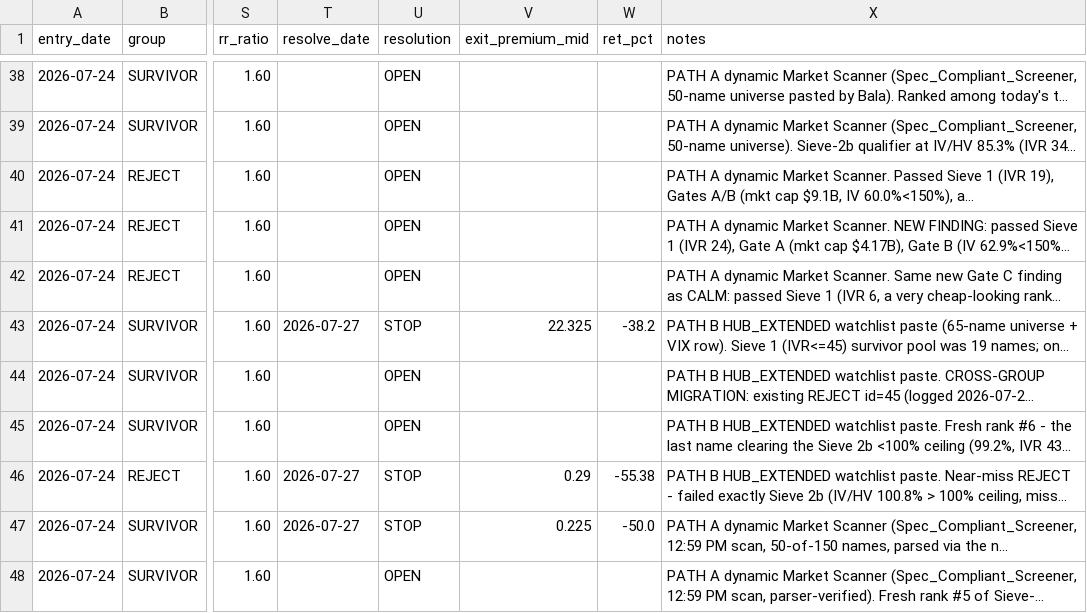
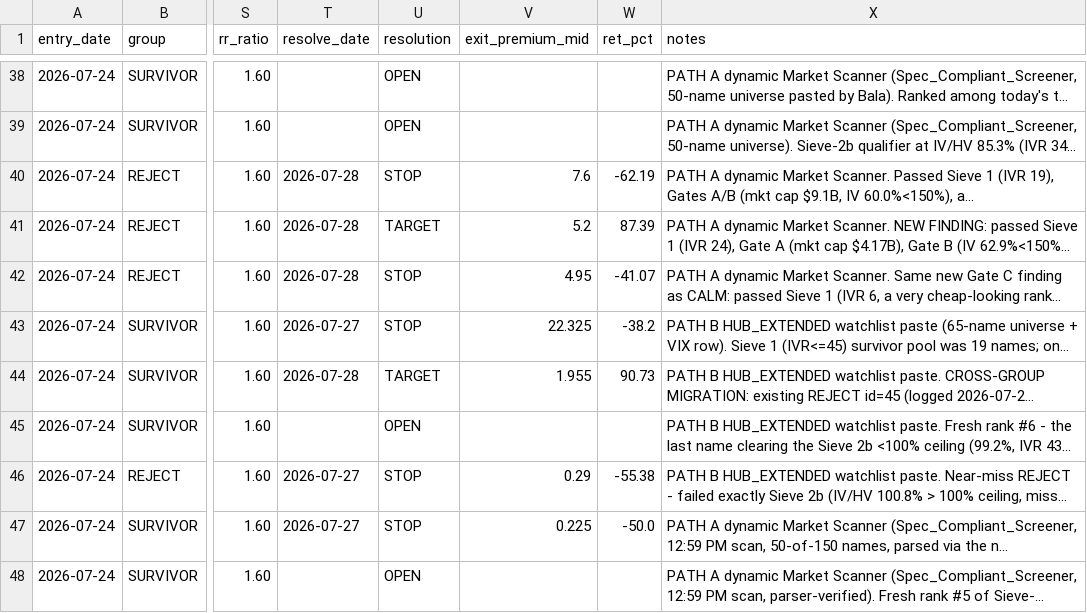
Before and after one commit to balacloud/trading-intelligence-hub, a CSV file: research/forward_test/forward_test_log.csv, drawn as a sheet; only a part is shown, gaps mark what is left out; long unchanged cells end in …; the diff covers the shown part only; the diff names each change by its address in the sheet, - before the commit and + after, or states it on an @@ line.

```diff
--- a/research/forward_test/forward_test_log.csv
+++ b/research/forward_test/forward_test_log.csv
-T40:T42 (resolve_date): (empty)
+T40:T42 (resolve_date): 2026-07-28
-U40 (resolution): OPEN
+U40 (resolution): STOP
-V40 (exit_premium_mid): (empty)
+V40 (exit_premium_mid): 7.6
-W40 (ret_pct): (empty)
+W40 (ret_pct): -62.19
-U41 (resolution): OPEN
+U41 (resolution): TARGET
-V41 (exit_premium_mid): (empty)
+V41 (exit_premium_mid): 5.2
-W41 (ret_pct): (empty)
+W41 (ret_pct): 87.39
-U42 (resolution): OPEN
+U42 (resolution): STOP
-V42 (exit_premium_mid): (empty)
+V42 (exit_premium_mid): 4.95
-W42 (ret_pct): (empty)
+W42 (ret_pct): -41.07
-T44 (resolve_date): (empty)
+T44 (resolve_date): 2026-07-28
-U44 (resolution): OPEN
+U44 (resolution): TARGET
-V44 (exit_premium_mid): (empty)
+V44 (exit_premium_mid): 1.955
-W44 (ret_pct): (empty)
+W44 (ret_pct): 90.73
```
Also changed, not shown: 1 added row and 24 edited cells elsewhere in this file, 4 other files.
